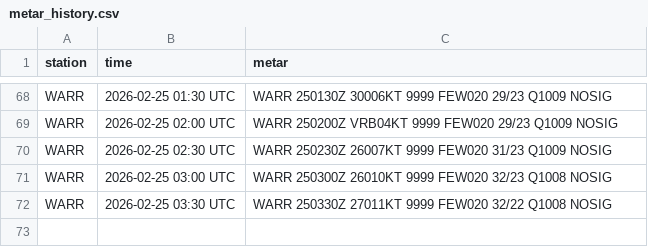
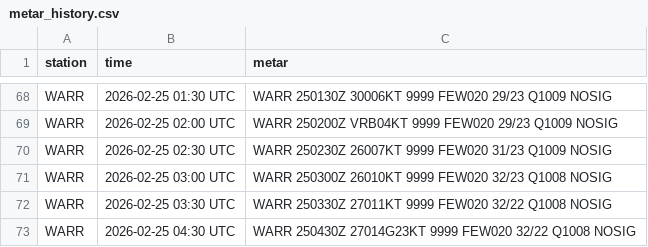
Before and after one commit to PetrucKLouxie/metarwarr, a CSV file: metar_history.csv, drawn as a sheet; only a part is shown, gaps mark what is left out.

```diff
--- a/metar_history.csv
+++ b/metar_history.csv
@@ -72 +72,2 @@ WARR,2026-02-25 03:00 UTC,WARR 250300Z 26010KT 9999 FEW020 32/23 Q1008 NOSIG
 WARR,2026-02-25 03:30 UTC,WARR 250330Z 27011KT 9999 FEW020 32/22 Q1008 NOSIG
+WARR,2026-02-25 04:30 UTC,WARR 250430Z 27014G23KT 9999 FEW020 32/22 Q1008 NOSIG
```
